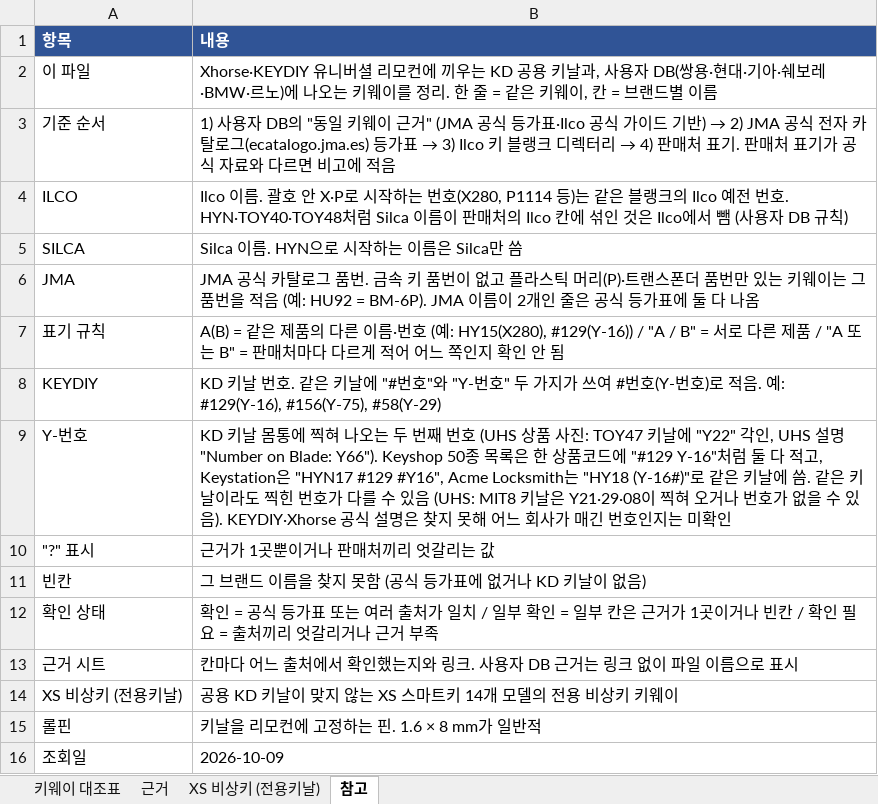
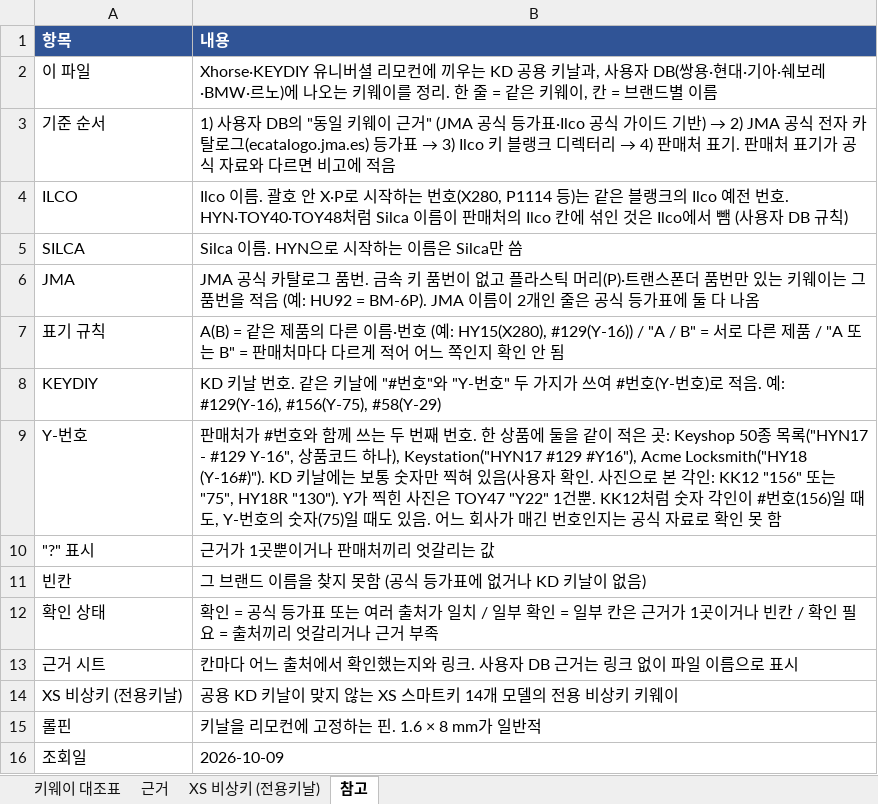
Before and after one commit to pegasusj8888-sudo/route, an Excel workbook: Xhorse_키날_비상키_목록.xlsx, sheet 참고, drawn as a sheet; values as stored, in another font and other column widths than the file's, no borders; the diff names each change by its address in the sheet, - before the commit and + after, or states it on an @@ line.

```diff
--- a/Xhorse_키날_비상키_목록.xlsx (sheet 참고)
+++ b/Xhorse_키날_비상키_목록.xlsx (sheet 참고)
-B9 (내용): KD 키날 몸통에 찍혀 나오는 두 번째 번호 (UHS 상품 사진: TOY47 키날에 "Y22" 각인, UHS 설명 "Number on Blade: Y66"). Keyshop 50종 목록은 한 상품코드에 "#129 Y-16"처럼 둘 다 적고, Keystation은 "HYN17 #129 #Y16", Acme Locksmith는 "HY18 (Y-16#)"로 같은 키날에 씀. 같은 키날이라도 찍힌 번호가 다를 수 있음 (UHS: MIT8 키날은 Y21·29·08이 찍혀 오거나 번호가 없을 수 있음). KEYDIY·Xhorse 공식 설명은 찾지 못해 어느 회사가 매긴 번호인지는 미확인
+B9 (내용): 판매처가 #번호와 함께 쓰는 두 번째 번호. 한 상품에 둘을 같이 적은 곳: Keyshop 50종 목록("HYN17 - #129 Y-16", 상품코드 하나), Keystation("HYN17 #129 #Y16"), Acme Locksmith("HY18 (Y-16#)"). KD 키날에는 보통 숫자만 찍혀 있음(사용자 확인. 사진으로 본 각인: KK12 "156" 또는 "75", HY18R "130"). Y가 찍힌 사진은 TOY47 "Y22" 1건뿐. KK12처럼 숫자 각인이 #번호(156)일 때도, Y-번호의 숫자(75)일 때도 있음. 어느 회사가 매긴 번호인지는 공식 자료로 확인 못 함
```
Also changed, not shown: sheet 키웨이 대조표.
